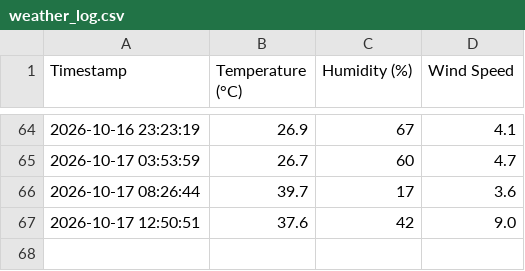
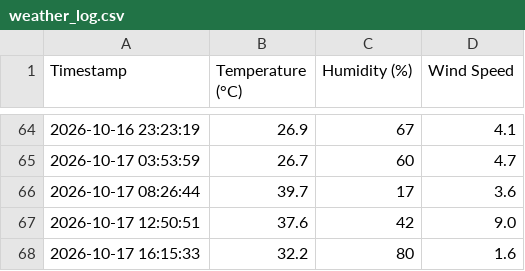
Before and after one commit to emmjaymedia/python-weather-automation, a CSV file: weather_log.csv, drawn as a sheet; only a part is shown, gaps mark what is left out; the diff names each change by its address in the sheet, - before the commit and + after, or states it on an @@ line.

```diff
--- a/weather_log.csv
+++ b/weather_log.csv
+row 68: 2026-10-17 16:15:33 | 32.2 | 80 | 1.6
```
